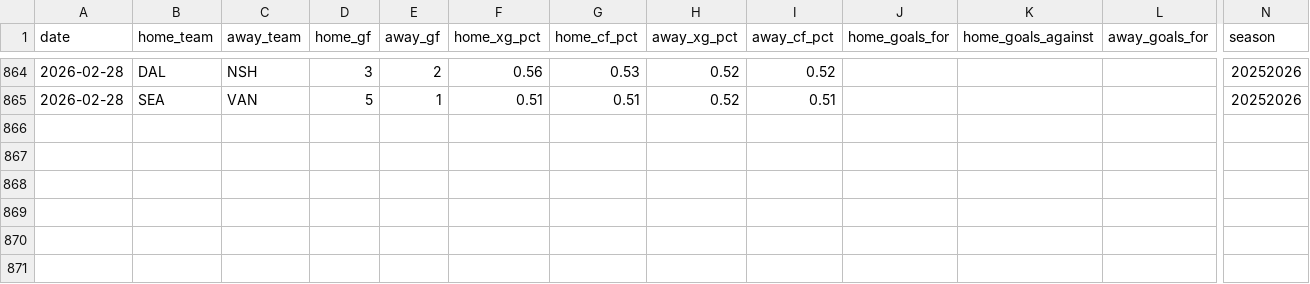
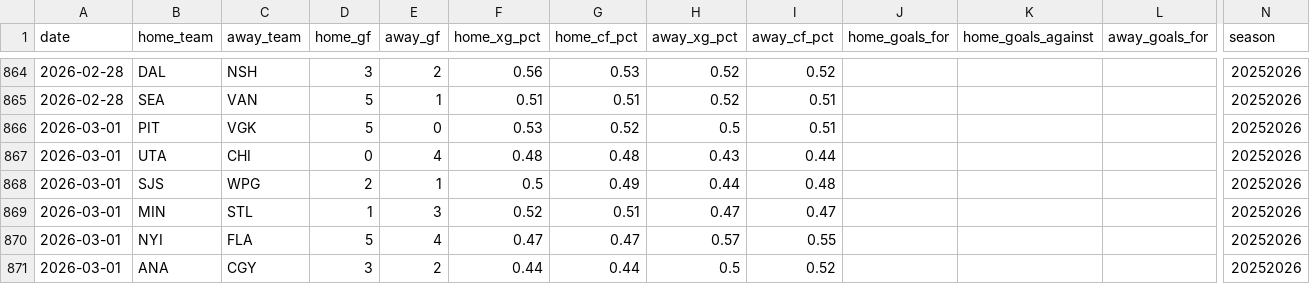
Before and after one commit to bozzy1987-ai/nhl_scanner, a CSV file: backend/data/nhl_game_results_2025_26.csv, drawn as a sheet; only a part is shown, gaps mark what is left out; rows hold the shown columns only; the diff names each change by its address in the sheet, - before the commit and + after, or states it on an @@ line.

Commit message:
Add March 1 2026 results

```diff
--- a/backend/data/nhl_game_results_2025_26.csv
+++ b/backend/data/nhl_game_results_2025_26.csv
+row 866: 2026-03-01 | PIT | VGK | 5 | 0 | 0.53 | 0.52 | 0.5 | 0.51 |  |  |  | 20252026
+row 867: 2026-03-01 | UTA | CHI | 0 | 4 | 0.48 | 0.48 | 0.43 | 0.44 |  |  |  | 20252026
+row 868: 2026-03-01 | SJS | WPG | 2 | 1 | 0.5 | 0.49 | 0.44 | 0.48 |  |  |  | 20252026
+row 869: 2026-03-01 | MIN | STL | 1 | 3 | 0.52 | 0.51 | 0.47 | 0.47 |  |  |  | 20252026
+row 870: 2026-03-01 | NYI | FLA | 5 | 4 | 0.47 | 0.47 | 0.57 | 0.55 |  |  |  | 20252026
+row 871: 2026-03-01 | ANA | CGY | 3 | 2 | 0.44 | 0.44 | 0.5 | 0.52 |  |  |  | 20252026
```
